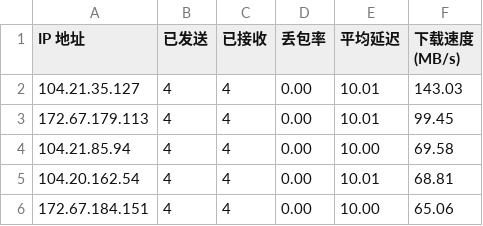
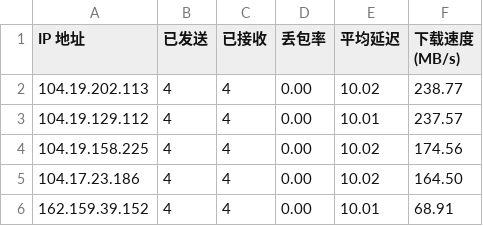
Before and after one commit to xj888xj/cfip, a CSV file: CloudflareST/ip.csv, drawn as a sheet.

```diff
--- a/CloudflareST/ip.csv
+++ b/CloudflareST/ip.csv
@@ -1,6 +1,6 @@
 IP 地址,已发送,已接收,丢包率,平均延迟,下载速度 (MB/s)
-104.21.35.127,4,4,0.00,10.01,143.03
-172.67.179.113,4,4,0.00,10.01,99.45
-104.21.85.94,4,4,0.00,10.00,69.58
-104.20.162.54,4,4,0.00,10.01,68.81
-172.67.184.151,4,4,0.00,10.00,65.06
+104.19.202.113,4,4,0.00,10.02,238.77
+104.19.129.112,4,4,0.00,10.01,237.57
+104.19.158.225,4,4,0.00,10.02,174.56
+104.17.23.186,4,4,0.00,10.02,164.50
+162.159.39.152,4,4,0.00,10.01,68.91
```
Also changed, not shown: 1 other file.
